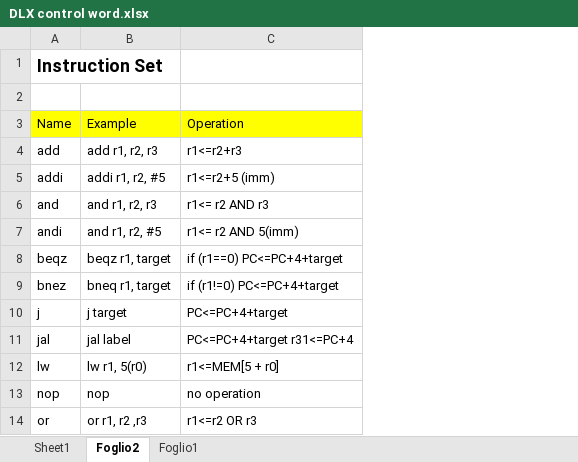
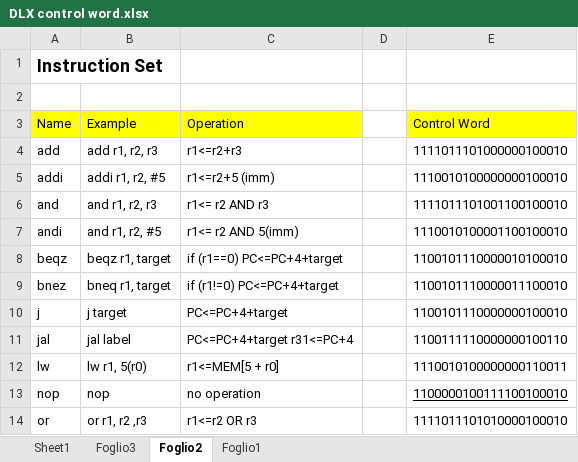
Before and after one commit to nicosilverx/dlx_project, an Excel workbook: docs/DLX control word.xlsx, sheet Foglio2, drawn as a sheet; only a part is shown; values as stored, in another font and other column widths than the file's, no borders; the diff names each change by its address in the sheet, - before the commit and + after, or states it on an @@ line.

```diff
--- a/docs/DLX control word.xlsx (sheet Foglio2)
+++ b/docs/DLX control word.xlsx (sheet Foglio2)
+sheet tab: Foglio3
+column D, empty
+column E (Control Word), rows 4-14: 1111011101000000100010 | 1110010100000000100010 | 1111011101001100100010 | 1110010100001100100010 | 1100101110000010100010 | 1100101110000011100010 | 1100101110000000100010 | 1100111110000000100110 | 1110010100000000110011 | 1100000100111100100010 | 1111011101010000100010
```
Also changed, not shown: sheet Sheet1, 14 other files.
